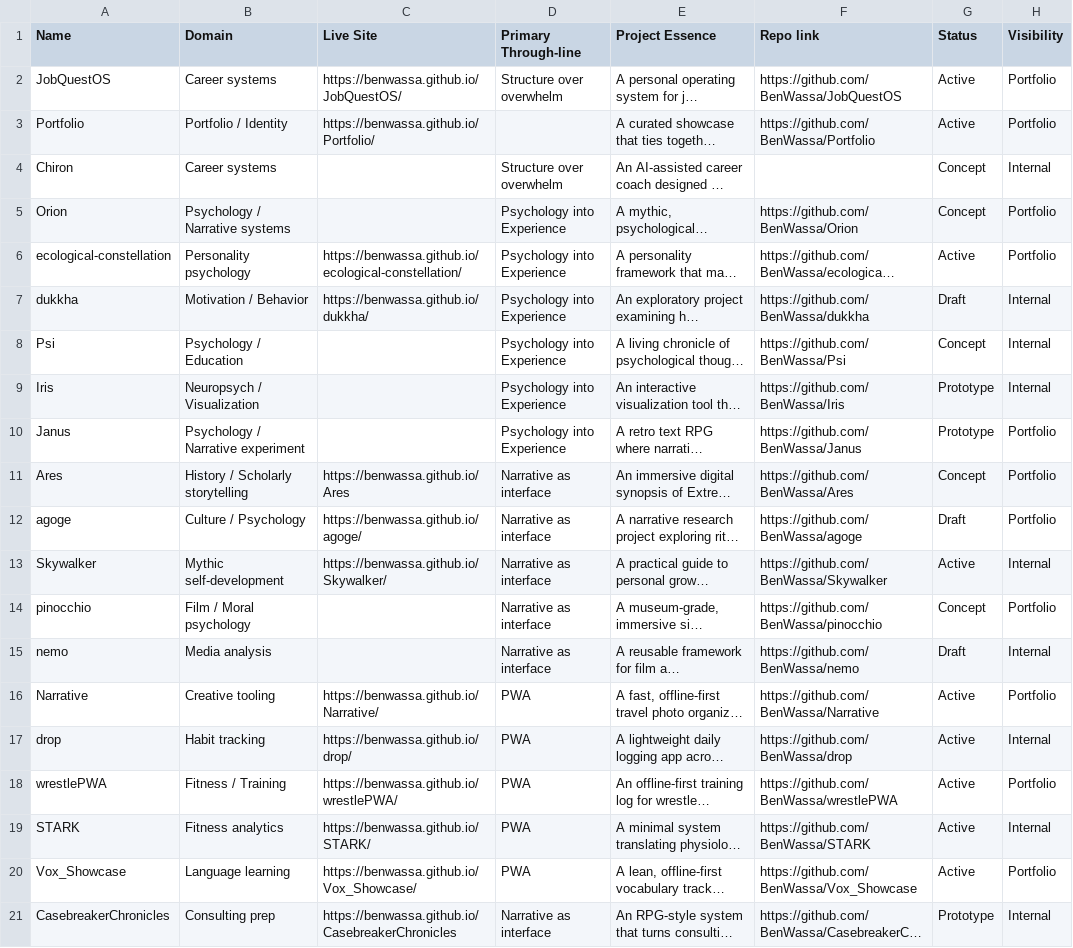
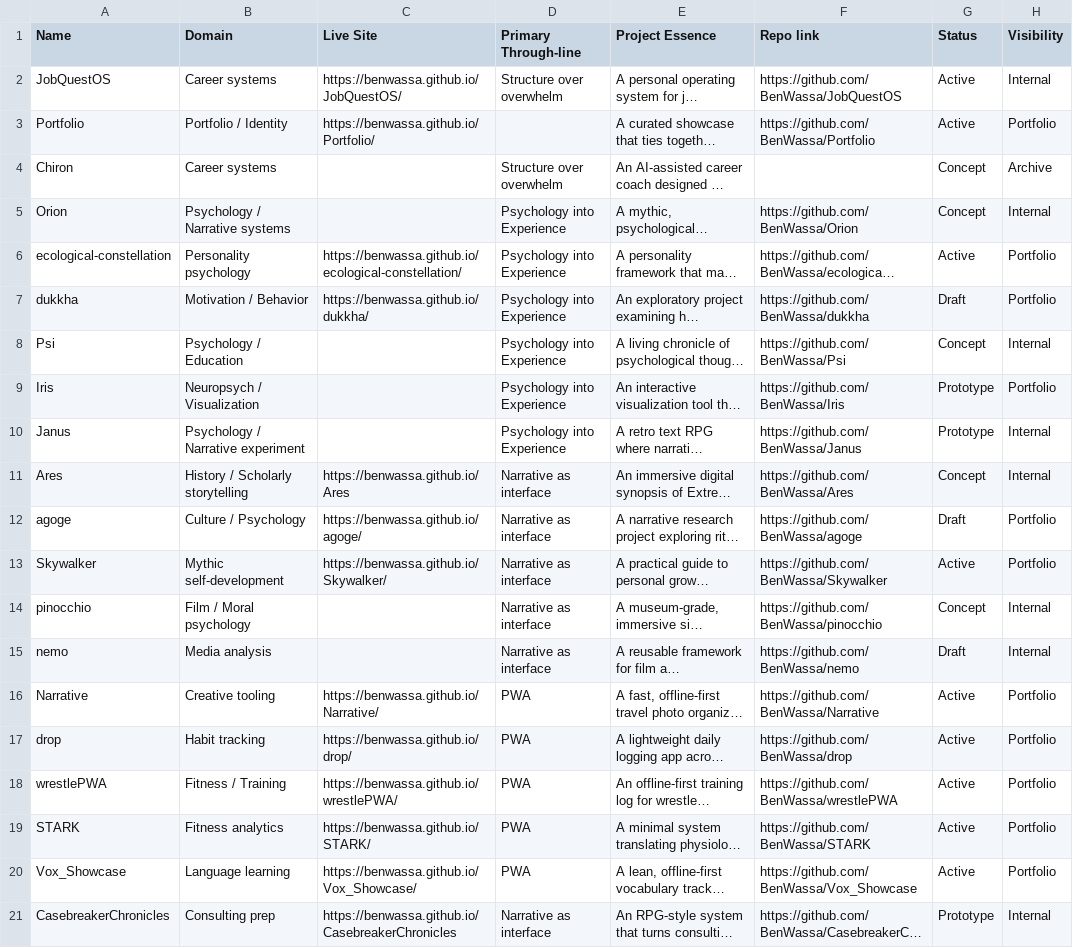
Before and after one commit to BenWassa/Portfolio, a CSV file: Notion/allrepos.csv, drawn as a sheet; only a part is shown; long unchanged cells end in …; the diff covers the shown part only; the diff names each change by its address in the sheet, - before the commit and + after, or states it on an @@ line.

Commit message:
fix: Update project visibility statuses for clarity and organization

```diff
--- a/Notion/allrepos.csv
+++ b/Notion/allrepos.csv
-H2 (Visibility): Portfolio
+H2 (Visibility): Internal
-H4 (Visibility): Internal
+H4 (Visibility): Archive
-H5 (Visibility): Portfolio
+H5 (Visibility): Internal
-H7 (Visibility): Internal
+H7 (Visibility): Portfolio
-H9 (Visibility): Internal
+H9 (Visibility): Portfolio
-H10:H11 (Visibility): Portfolio
+H10:H11 (Visibility): Internal
-H13 (Visibility): Internal
+H13 (Visibility): Portfolio
-H14 (Visibility): Portfolio
+H14 (Visibility): Internal
-H17 (Visibility): Internal
+H17 (Visibility): Portfolio
-H19 (Visibility): Internal
+H19 (Visibility): Portfolio
```
Also changed, not shown: 41 edited cells elsewhere in this file.
